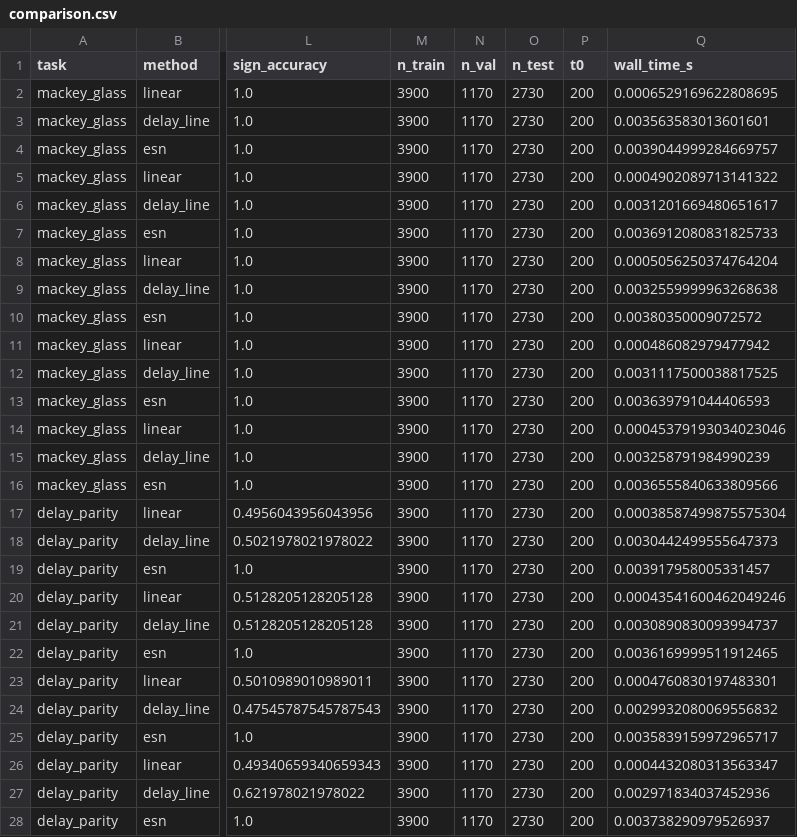
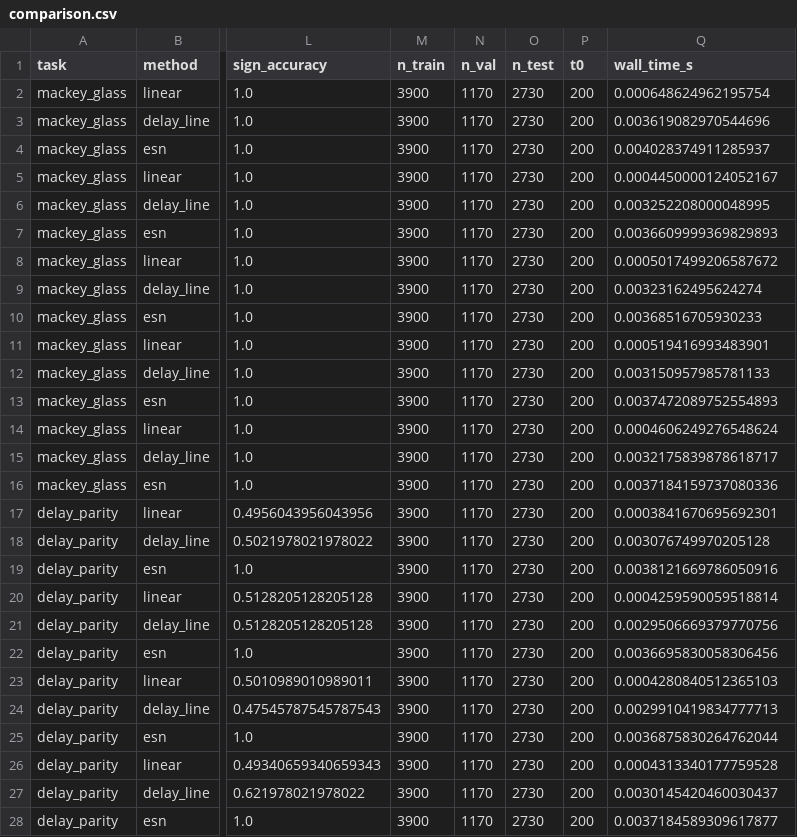
Before and after one commit to Kotton-MAS/RC_basic_lab, a CSV file: results/comparison.csv, drawn as a sheet; only a part is shown, gaps mark what is left out; the diff covers the shown part only; the diff names each change by its address in the sheet, - before the commit and + after, or states it on an @@ line.

```diff
--- a/results/comparison.csv
+++ b/results/comparison.csv
-Q2 (wall_time_s): 0.0006529169622808695
+Q2 (wall_time_s): 0.000648624962195754
-Q3 (wall_time_s): 0.003563583013601601
+Q3 (wall_time_s): 0.003619082970544696
-Q4 (wall_time_s): 0.0039044999284669757
+Q4 (wall_time_s): 0.004028374911285937
-Q5 (wall_time_s): 0.0004902089713141322
+Q5 (wall_time_s): 0.0004450000124052167
-Q6 (wall_time_s): 0.0031201669480651617
+Q6 (wall_time_s): 0.003252208000048995
-Q7 (wall_time_s): 0.0036912080831825733
+Q7 (wall_time_s): 0.0036609999369829893
-Q8 (wall_time_s): 0.0005056250374764204
+Q8 (wall_time_s): 0.0005017499206587672
-Q9 (wall_time_s): 0.0032559999963268638
+Q9 (wall_time_s): 0.00323162495624274
-Q10 (wall_time_s): 0.00380350009072572
+Q10 (wall_time_s): 0.00368516705930233
-Q11 (wall_time_s): 0.000486082979477942
+Q11 (wall_time_s): 0.000519416993483901
-Q12 (wall_time_s): 0.0031117500038817525
+Q12 (wall_time_s): 0.003150957985781133
-Q13 (wall_time_s): 0.003639791044406593
+Q13 (wall_time_s): 0.0037472089752554893
-Q14 (wall_time_s): 0.00045379193034023046
+Q14 (wall_time_s): 0.0004606249276548624
-Q15 (wall_time_s): 0.003258791984990239
+Q15 (wall_time_s): 0.0032175839878618717
-Q16 (wall_time_s): 0.0036555840633809566
+Q16 (wall_time_s): 0.0037184159737080336
-Q17 (wall_time_s): 0.00038587499875575304
+Q17 (wall_time_s): 0.0003841670695692301
-Q18 (wall_time_s): 0.0030442499555647373
+Q18 (wall_time_s): 0.003076749970205128
-Q19 (wall_time_s): 0.003917958005331457
+Q19 (wall_time_s): 0.0038121669786050916
-Q20 (wall_time_s): 0.00043541600462049246
+Q20 (wall_time_s): 0.0004259590059518814
-Q21 (wall_time_s): 0.0030890830093994737
+Q21 (wall_time_s): 0.0029506669379770756
-Q22 (wall_time_s): 0.0036169999511912465
+Q22 (wall_time_s): 0.0036695830058306456
-Q23 (wall_time_s): 0.0004760830197483301
+Q23 (wall_time_s): 0.0004280840512365103
-Q24 (wall_time_s): 0.0029932080069556832
+Q24 (wall_time_s): 0.0029910419834777713
-Q25 (wall_time_s): 0.0035839159972965717
+Q25 (wall_time_s): 0.0036875830264762044
-Q26 (wall_time_s): 0.0004432080313563347
+Q26 (wall_time_s): 0.0004313340177759528
-Q27 (wall_time_s): 0.002971834037452936
+Q27 (wall_time_s): 0.0030145420460030437
-Q28 (wall_time_s): 0.003738290979526937
+Q28 (wall_time_s): 0.0037184589309617877
```
Also changed, not shown: 3 edited cells elsewhere in this file, results/horizon.csv, 5 other files.
